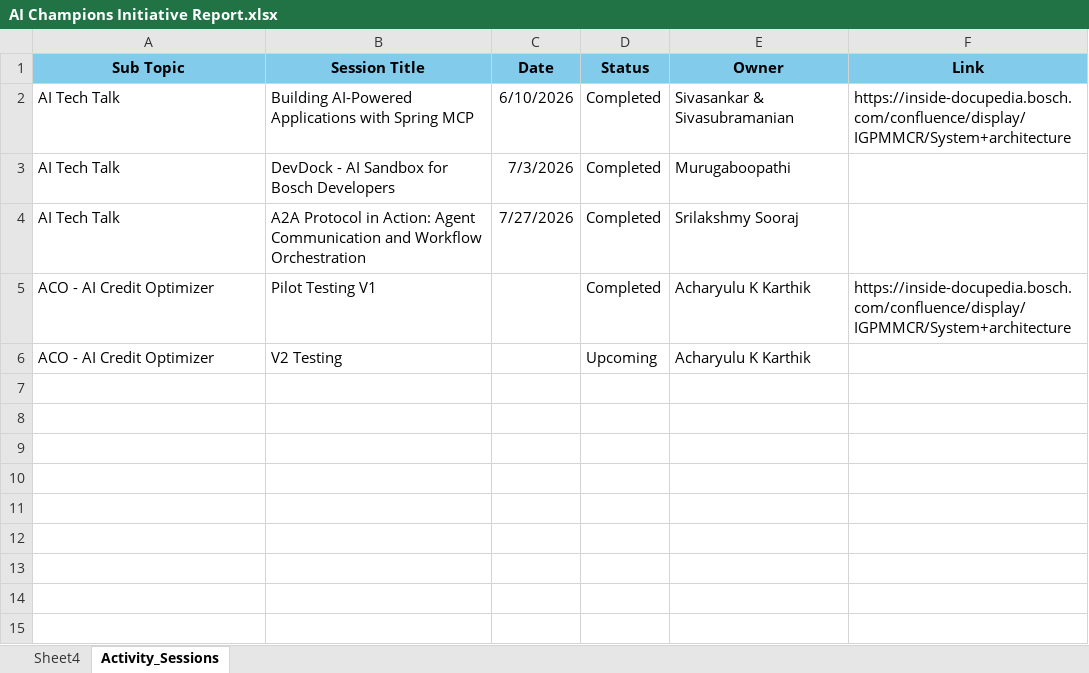
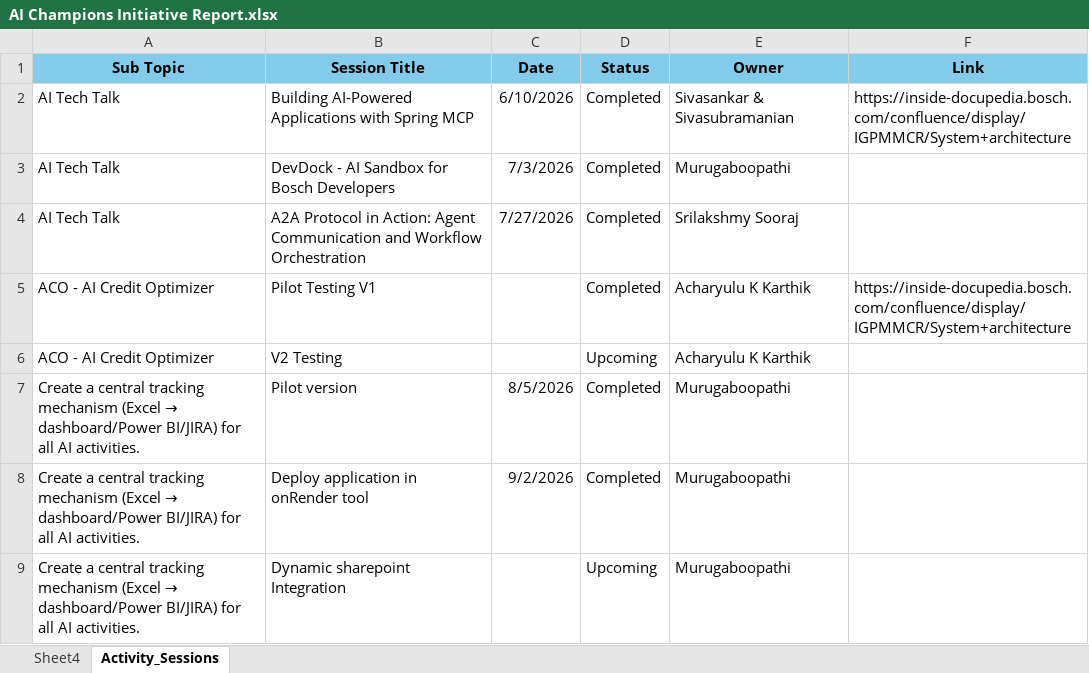
Before and after one commit to Murugaboopathi-Bosch/workspace_ai_champion_tracking_dashboard, an Excel workbook: AI Champions Initiative Report.xlsx, sheet Activity_Sessions, drawn as a sheet; values as stored, in another font and other column widths than the file's, no borders; the diff names each change by its address in the sheet, - before the commit and + after, or states it on an @@ line.

Commit message:
chore: Update AI Champions Initiative Report.xlsx with latest data

```diff
--- a/AI Champions Initiative Report.xlsx (sheet Activity_Sessions)
+++ b/AI Champions Initiative Report.xlsx (sheet Activity_Sessions)
+row 7: Create a central tracking mechanism (Excel → dashboard/Power BI/JIRA) for all AI activities. | Pilot version | 8/5/2026 | Completed | Murugaboopathi
+row 8: Create a central tracking mechanism (Excel → dashboard/Power BI/JIRA) for all AI activities. | Deploy application in onRender tool | 9/2/2026 | Completed | Murugaboopathi
+row 9: Create a central tracking mechanism (Excel → dashboard/Power BI/JIRA) for all AI activities. | Dynamic sharepoint Integration |  | Upcoming | Murugaboopathi
```
Also changed, not shown: sheet Sheet4, data/AI Champions Initiative Report.xlsx.
